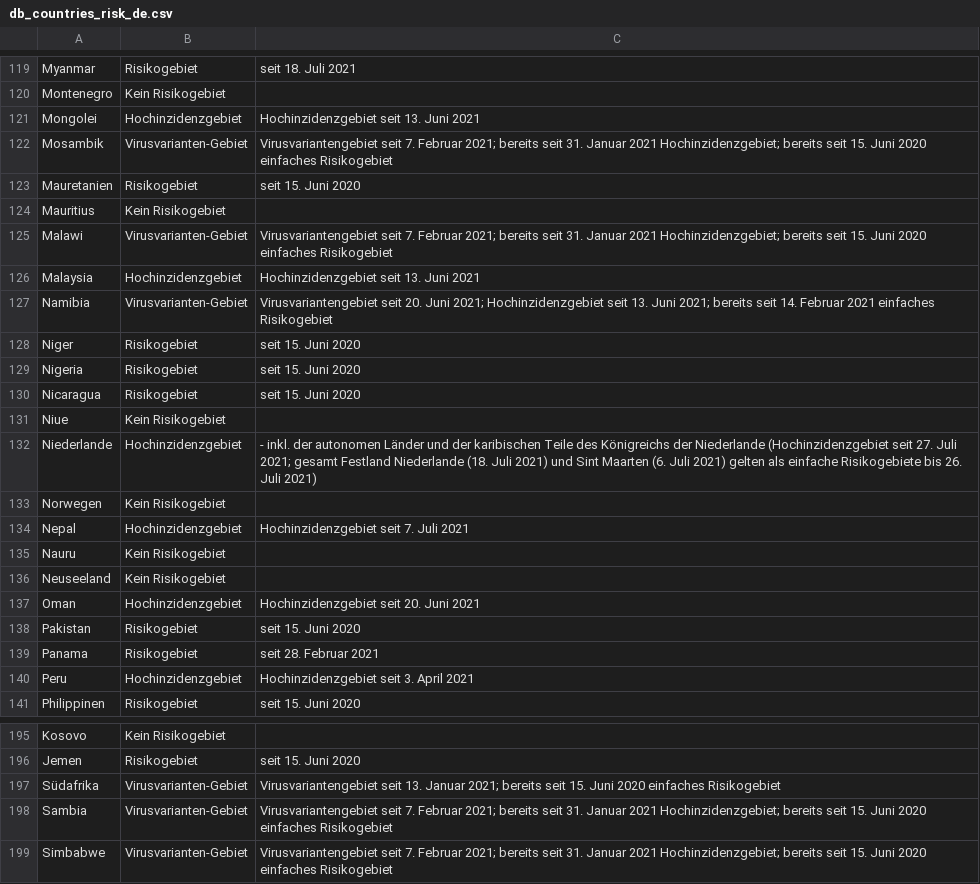
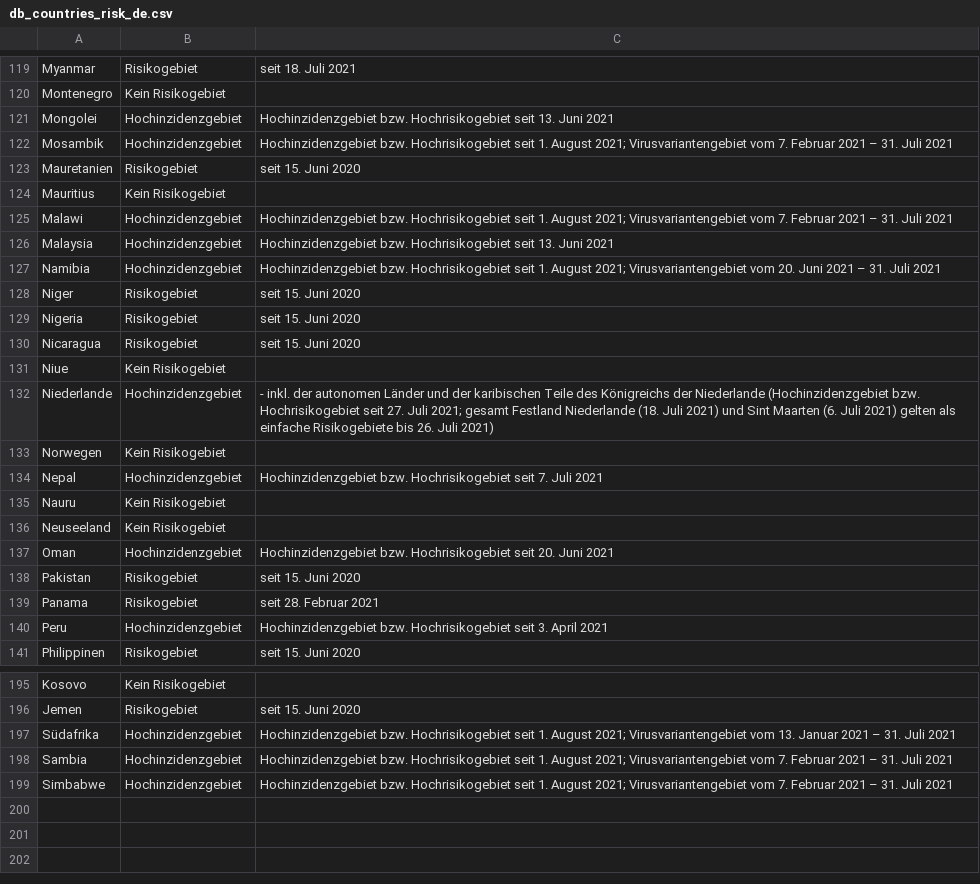
Before and after one commit to dieghernan/RKI-Corona-Atlas, a CSV file: assets/dist/db_countries_risk_de.csv, drawn as a sheet; only a part is shown, gaps mark what is left out; the diff covers the shown part only.

Commit message:
Adapt to new naming "Hochrisikogebiet"

```diff
--- a/assets/dist/db_countries_risk_de.csv
+++ b/assets/dist/db_countries_risk_de.csv
@@ -120,9 +120,9 @@ Myanmar,Risikogebiet,seit 18. Juli 2021
 Montenegro,Kein Risikogebiet,
-Mongolei,Hochinzidenzgebiet,Hochinzidenzgebiet seit 13. Juni 2021
-Mosambik,Virusvarianten-Gebiet,Virusvariantengebiet seit 7. Februar 2021; bereits seit 31. Januar 2021 Hochinzidenzgebiet; bereits seit 15. Juni 2020 einfaches Risikogebiet
+Mongolei,Hochinzidenzgebiet,Hochinzidenzgebiet bzw. Hochrisikogebiet seit 13. Juni 2021
+Mosambik,Hochinzidenzgebiet,Hochinzidenzgebiet bzw. Hochrisikogebiet seit 1. August 2021; Virusvariantengebiet vom 7. Februar 2021 – 31. Juli 2021
 Mauretanien,Risikogebiet,seit 15. Juni 2020
 Mauritius,Kein Risikogebiet,
-Malawi,Virusvarianten-Gebiet,Virusvariantengebiet seit 7. Februar 2021; bereits seit 31. Januar 2021 Hochinzidenzgebiet; bereits seit 15. Juni 2020 einfaches Risikogebiet
-Malaysia,Hochinzidenzgebiet,Hochinzidenzgebiet seit 13. Juni 2021
-Namibia,Virusvarianten-Gebiet,Virusvariantengebiet seit 20. Juni 2021; Hochinzidenzgebiet seit 13. Juni 2021; bereits seit 14. Februar 2021 einfaches Risikogebiet
+Malawi,Hochinzidenzgebiet,Hochinzidenzgebiet bzw. Hochrisikogebiet seit 1. August 2021; Virusvariantengebiet vom 7. Februar 2021 – 31. Juli 2021
+Malaysia,Hochinzidenzgebiet,Hochinzidenzgebiet bzw. Hochrisikogebiet seit 13. Juni 2021
+Namibia,Hochinzidenzgebiet,Hochinzidenzgebiet bzw. Hochrisikogebiet seit 1. August 2021; Virusvariantengebiet vom 20. Juni 2021 – 31. Juli 2021
 Niger,Risikogebiet,seit 15. Juni 2020
@@ -131,11 +131,11 @@ Nicaragua,Risikogebiet,seit 15. Juni 2020
 Niue,Kein Risikogebiet,
-Niederlande,Hochinzidenzgebiet,- inkl. der autonomen Länder und der karibischen Teile des Königreichs der Niederlande (Hochinzidenzgebiet seit 27. Juli 2021; gesamt Festland Niederlande (18. Juli 2021) und Sint Maarten (6. Juli 2021) gelten als einfache Risikogebiete bis 26. Juli 2021)
+Niederlande,Hochinzidenzgebiet,- inkl. der autonomen Länder und der karibischen Teile des Königreichs der Niederlande (Hochinzidenzgebiet bzw. Hochrisikogebiet seit 27. Juli 2021; gesamt Festland Niederlande (18. Juli 2021) und Sint Maarten (6. Juli 2021) gelten als einfache Risikogebiete bis 26. Juli 2021)
 Norwegen,Kein Risikogebiet,
-Nepal,Hochinzidenzgebiet,Hochinzidenzgebiet seit 7. Juli 2021
+Nepal,Hochinzidenzgebiet,Hochinzidenzgebiet bzw. Hochrisikogebiet seit 7. Juli 2021
 Nauru,Kein Risikogebiet,
 Neuseeland,Kein Risikogebiet,
-Oman,Hochinzidenzgebiet,Hochinzidenzgebiet seit 20. Juni 2021
+Oman,Hochinzidenzgebiet,Hochinzidenzgebiet bzw. Hochrisikogebiet seit 20. Juni 2021
 Pakistan,Risikogebiet,seit 15. Juni 2020
 Panama,Risikogebiet,seit 28. Februar 2021
-Peru,Hochinzidenzgebiet,Hochinzidenzgebiet seit 3. April 2021
+Peru,Hochinzidenzgebiet,Hochinzidenzgebiet bzw. Hochrisikogebiet seit 3. April 2021
 Philippinen,Risikogebiet,seit 15. Juni 2020
@@ -196,4 +196,4 @@ Kosovo,Kein Risikogebiet,
 Jemen,Risikogebiet,seit 15. Juni 2020
-Südafrika,Virusvarianten-Gebiet,Virusvariantengebiet seit 13. Januar 2021; bereits seit 15. Juni 2020 einfaches Risikogebiet
-Sambia,Virusvarianten-Gebiet,Virusvariantengebiet seit 7. Februar 2021; bereits seit 31. Januar 2021 Hochinzidenzgebiet; bereits seit 15. Juni 2020 einfaches Risikogebiet
-Simbabwe,Virusvarianten-Gebiet,Virusvariantengebiet seit 7. Februar 2021; bereits seit 31. Januar 2021 Hochinzidenzgebiet; bereits seit 15. Juni 2020 einfaches Risikogebiet
+Südafrika,Hochinzidenzgebiet,Hochinzidenzgebiet bzw. Hochrisikogebiet seit 1. August 2021; Virusvariantengebiet vom 13. Januar 2021 – 31. Juli 2021
+Sambia,Hochinzidenzgebiet,Hochinzidenzgebiet bzw. Hochrisikogebiet seit 1. August 2021; Virusvariantengebiet vom 7. Februar 2021 – 31. Juli 2021
+Simbabwe,Hochinzidenzgebiet,Hochinzidenzgebiet bzw. Hochrisikogebiet seit 1. August 2021; Virusvariantengebiet vom 7. Februar 2021 – 31. Juli 2021
```
Also changed, not shown: 36 edited cells elsewhere in this file, assets/data/db_scraped.csv, assets/dist/db_countries_risk_en.csv, 13 other files.
